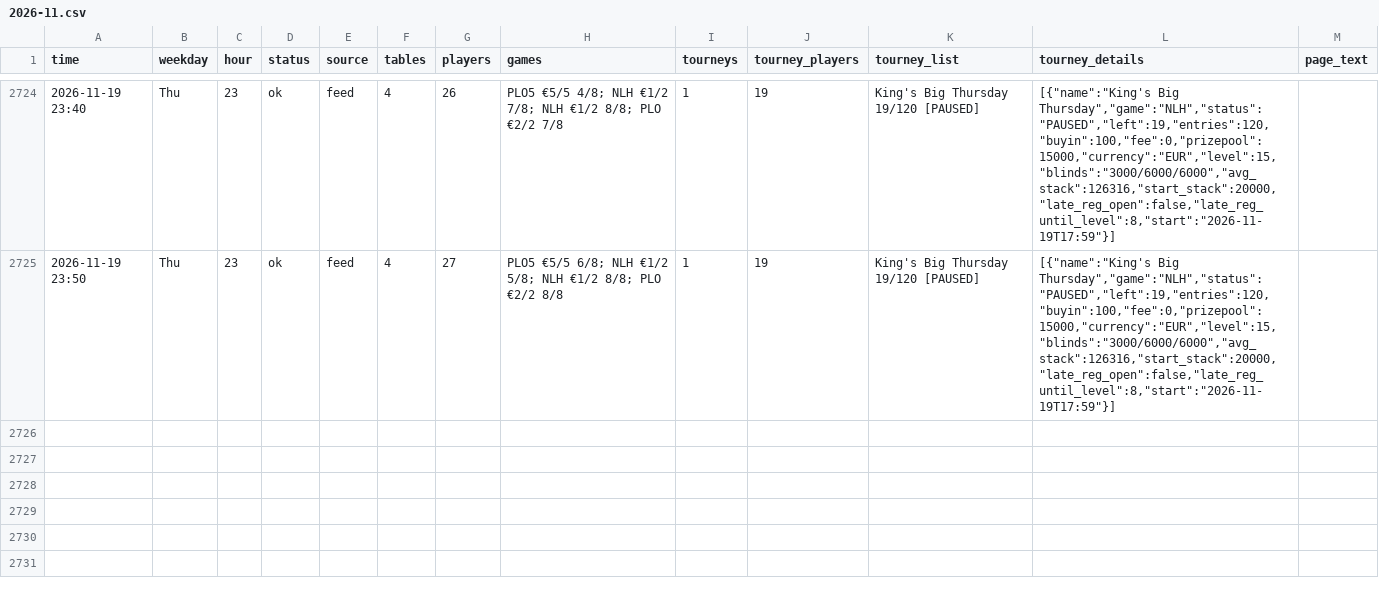
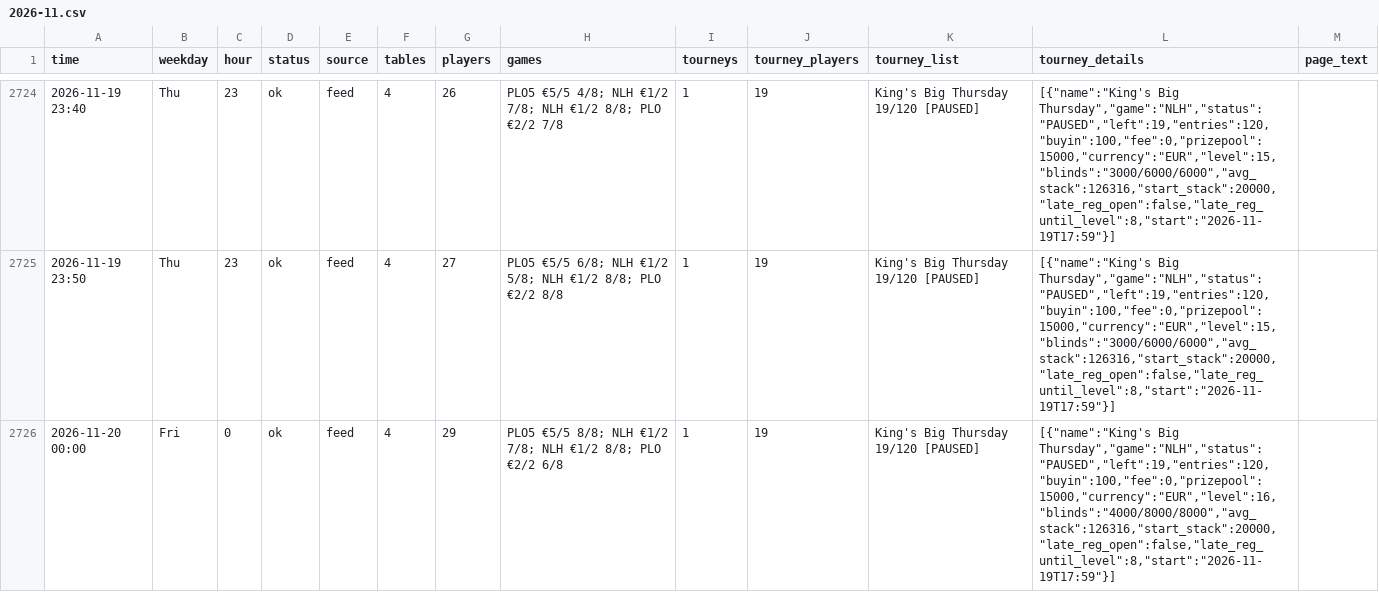
Before and after one commit to legendtoss/kings-tracker, a CSV file: data/2026-11.csv, drawn as a sheet; only a part is shown, gaps mark what is left out.

```diff
--- a/data/2026-11.csv
+++ b/data/2026-11.csv
@@ -2725 +2725,2 @@
 2026-11-19 23:50,Thu,23,ok,feed,4,27,PLO5 €5/5 6/8; NLH €1/2 5/8; NLH €1/2 8/8; PLO €2/2 8/8,1,19,King's Big Thursday 19/120 [PAUSED],"[{""name"":""King's Big Thursday"",""game"":""NLH"",""status"":""PAUSED"",""left"":19,""entries"":120,""buyin"":100,""fee"":0,""prizepool"":15000,""currency"":""EUR"",""level"":15,""blinds"":""3000/6000/6000"",""avg_stack"":126316,""start_stack"":20000,""late_reg_open"":false,""late_reg_until_level"":8,""start"":""2026-11-19T17:59""}]",
+2026-11-20 00:00,Fri,0,ok,feed,4,29,PLO5 €5/5 8/8; NLH €1/2 7/8; NLH €1/2 8/8; PLO €2/2 6/8,1,19,King's Big Thursday 19/120 [PAUSED],"[{""name"":""King's Big Thursday"",""game"":""NLH"",""status"":""PAUSED"",""left"":19,""entries"":120,""buyin"":100,""fee"":0,""prizepool"":15000,""currency"":""EUR"",""level"":16,""blinds"":""4000/8000/8000"",""avg_stack"":126316,""start_stack"":20000,""late_reg_open"":false,""late_reg_until_level"":8,""start"":""2026-11-19T17:59""}]",
```
Also changed, not shown: data/banco/2026-11.csv, data/grandcasinoas/2026-11.csv, 19 other files.
